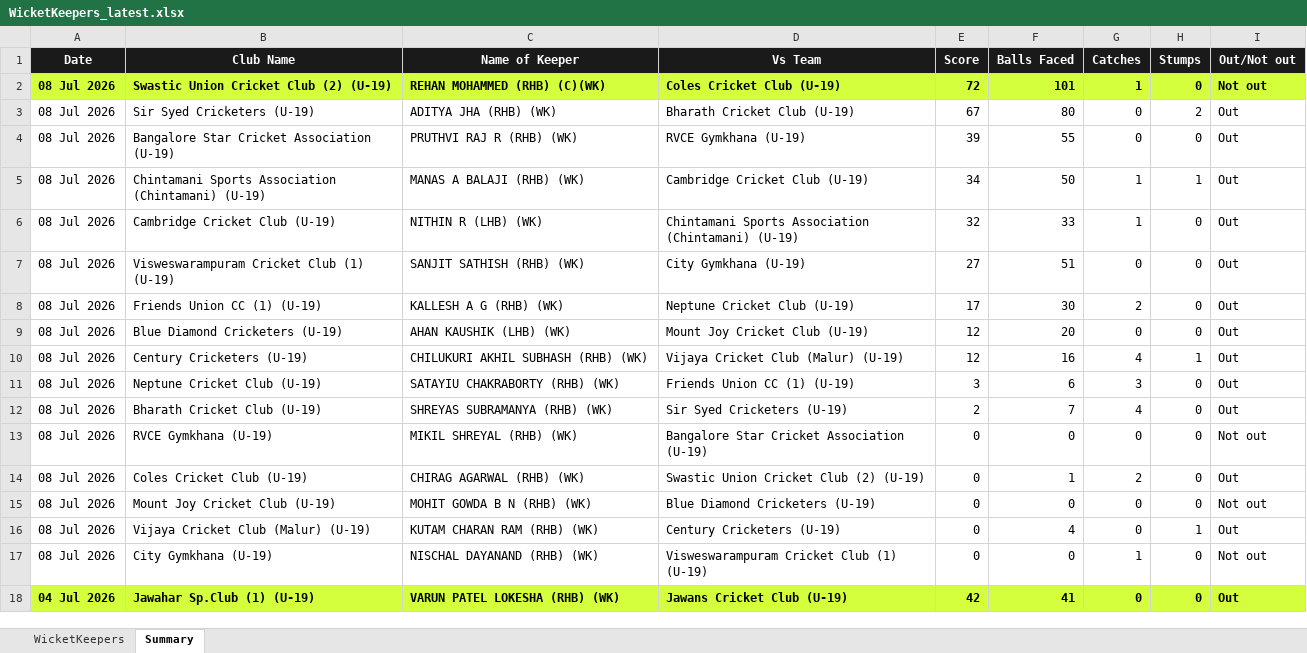
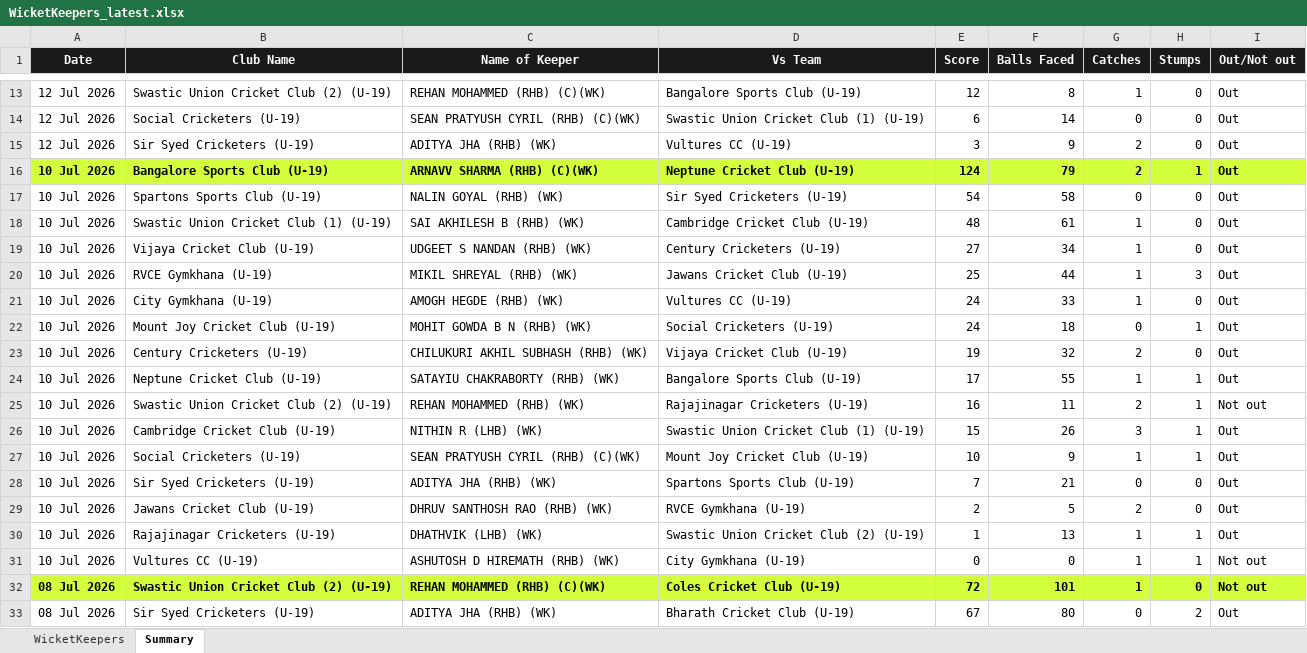
Before and after one commit to Rakesh452-beep/test.py, an Excel workbook: reports/WicketKeepers_latest.xlsx, sheet Summary, drawn as a sheet; only a part is shown, gaps mark what is left out; the shorter side is filled out with more unchanged rows; values as stored, in another font and other column widths than the file's, no borders; the diff covers the shown part only; the diff names each change by its address in the sheet, - before the commit and + after, or states it on an @@ line.

```diff
--- a/reports/WicketKeepers_latest.xlsx (sheet Summary)
+++ b/reports/WicketKeepers_latest.xlsx (sheet Summary)
+row 13: 12 Jul 2026 | Swastic Union Cricket Club (2) (U-19) | REHAN MOHAMMED (RHB) (C)(WK) | Bangalore Sports Club (U-19) | 12 | 8 | 1 | 0 | Out
+row 14: 12 Jul 2026 | Social Cricketers (U-19) | SEAN PRATYUSH CYRIL (RHB) (C)(WK) | Swastic Union Cricket Club (1) (U-19) | 6 | 14 | 0 | 0 | Out
+row 15: 12 Jul 2026 | Sir Syed Cricketers (U-19) | ADITYA JHA (RHB) (WK) | Vultures CC (U-19) | 3 | 9 | 2 | 0 | Out
+row 16: 10 Jul 2026 | Bangalore Sports Club (U-19) | ARNAVV SHARMA (RHB) (C)(WK) | Neptune Cricket Club (U-19) | 124 | 79 | 2 | 1 | Out
+row 17: 10 Jul 2026 | Spartons Sports Club (U-19) | NALIN GOYAL (RHB) (WK) | Sir Syed Cricketers (U-19) | 54 | 58 | 0 | 0 | Out
+row 18: 10 Jul 2026 | Swastic Union Cricket Club (1) (U-19) | SAI AKHILESH B (RHB) (WK) | Cambridge Cricket Club (U-19) | 48 | 61 | 1 | 0 | Out
+row 19: 10 Jul 2026 | Vijaya Cricket Club (U-19) | UDGEET S NANDAN (RHB) (WK) | Century Cricketers (U-19) | 27 | 34 | 1 | 0 | Out
+row 20: 10 Jul 2026 | RVCE Gymkhana (U-19) | MIKIL SHREYAL (RHB) (WK) | Jawans Cricket Club (U-19) | 25 | 44 | 1 | 3 | Out
+row 21: 10 Jul 2026 | City Gymkhana (U-19) | AMOGH HEGDE (RHB) (WK) | Vultures CC (U-19) | 24 | 33 | 1 | 0 | Out
+row 22: 10 Jul 2026 | Mount Joy Cricket Club (U-19) | MOHIT GOWDA B N (RHB) (WK) | Social Cricketers (U-19) | 24 | 18 | 0 | 1 | Out
+row 23: 10 Jul 2026 | Century Cricketers (U-19) | CHILUKURI AKHIL SUBHASH (RHB) (WK) | Vijaya Cricket Club (U-19) | 19 | 32 | 2 | 0 | Out
+row 24: 10 Jul 2026 | Neptune Cricket Club (U-19) | SATAYIU CHAKRABORTY (RHB) (WK) | Bangalore Sports Club (U-19) | 17 | 55 | 1 | 1 | Out
+row 25: 10 Jul 2026 | Swastic Union Cricket Club (2) (U-19) | REHAN MOHAMMED (RHB) (WK) | Rajajinagar Cricketers (U-19) | 16 | 11 | 2 | 1 | Not out
+row 26: 10 Jul 2026 | Cambridge Cricket Club (U-19) | NITHIN R (LHB) (WK) | Swastic Union Cricket Club (1) (U-19) | 15 | 26 | 3 | 1 | Out
+row 27: 10 Jul 2026 | Social Cricketers (U-19) | SEAN PRATYUSH CYRIL (RHB) (C)(WK) | Mount Joy Cricket Club (U-19) | 10 | 9 | 1 | 1 | Out
+row 28: 10 Jul 2026 | Sir Syed Cricketers (U-19) | ADITYA JHA (RHB) (WK) | Spartons Sports Club (U-19) | 7 | 21 | 0 | 0 | Out
+row 29: 10 Jul 2026 | Jawans Cricket Club (U-19) | DHRUV SANTHOSH RAO (RHB) (WK) | RVCE Gymkhana (U-19) | 2 | 5 | 2 | 0 | Out
+row 30: 10 Jul 2026 | Rajajinagar Cricketers (U-19) | DHATHVIK (LHB) (WK) | Swastic Union Cricket Club (2) (U-19) | 1 | 13 | 1 | 1 | Out
+row 31: 10 Jul 2026 | Vultures CC (U-19) | ASHUTOSH D HIREMATH (RHB) (WK) | City Gymkhana (U-19) | 0 | 0 | 1 | 1 | Not out
```
Also changed, not shown: 13 added rows elsewhere in this sheet, sheet WicketKeepers, reports/google_sheet_download.xlsx, 36 other files.
